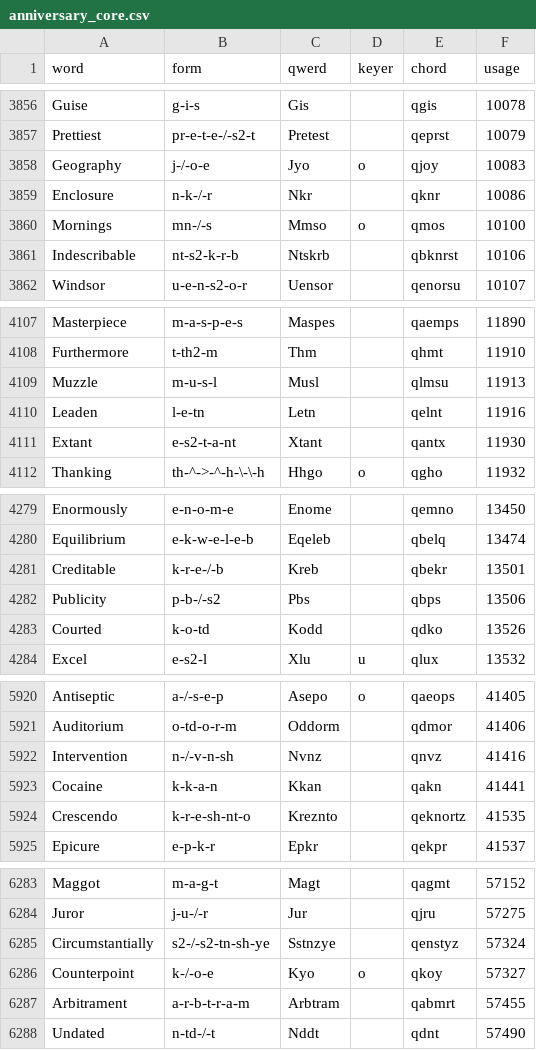
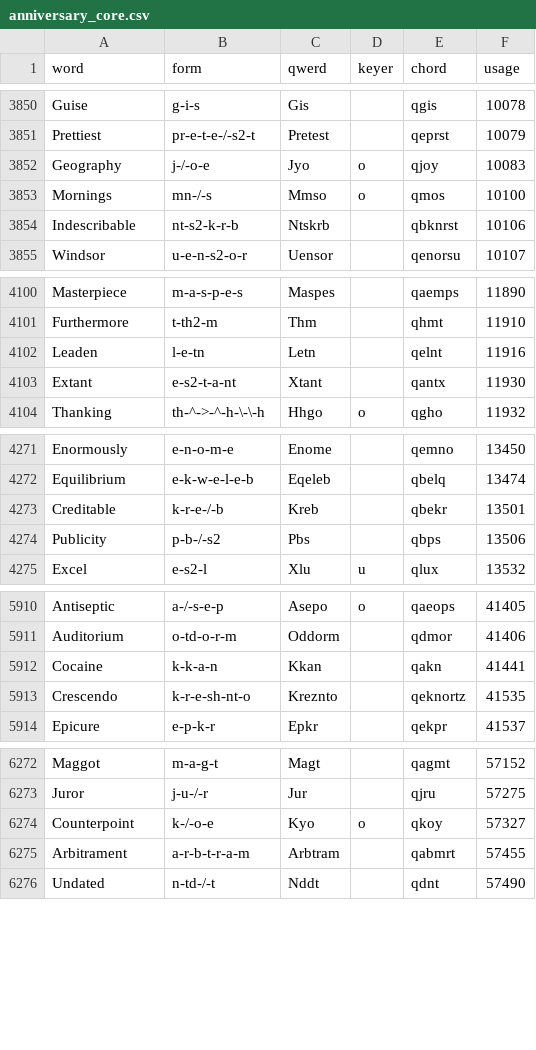
Before and after one commit to grascii/dictionaries, a CSV file: qwertigraphy/anniversary-core/anniversary_core.csv, drawn as a sheet; only a part is shown, gaps mark what is left out; the diff covers the shown part only.

```diff
--- a/qwertigraphy/anniversary-core/anniversary_core.csv
+++ b/qwertigraphy/anniversary-core/anniversary_core.csv
@@ -3858,3 +3852,2 @@ Prettiest,pr-e-t-e-/-s2-t,Pretest,,qeprst,10079
 Geography,j-/-o-e,Jyo,o,qjoy,10083
-Enclosure,n-k-/-r,Nkr,,qknr,10086
 Mornings,mn-/-s,Mmso,o,qmos,10100
@@ -4108,3 +4101,2 @@ Masterpiece,m-a-s-p-e-s,Maspes,,qaemps,11890
 Furthermore,t-th2-m,Thm,,qhmt,11910
-Muzzle,m-u-s-l,Musl,,qlmsu,11913
 Leaden,l-e-tn,Letn,,qelnt,11916
@@ -4282,3 +4274,2 @@ Creditable,k-r-e-/-b,Kreb,,qbekr,13501
 Publicity,p-b-/-s2,Pbs,,qbps,13506
-Courted,k-o-td,Kodd,,qdko,13526
 Excel,e-s2-l,Xlu,u,qlux,13532
@@ -5921,3 +5911,2 @@ Antiseptic,a-/-s-e-p,Asepo,o,qaeops,41405
 Auditorium,o-td-o-r-m,Oddorm,,qdmor,41406
-Intervention,n-/-v-n-sh,Nvnz,,qnvz,41416
 Cocaine,k-k-a-n,Kkan,,qakn,41441
@@ -6284,3 +6273,2 @@ Maggot,m-a-g-t,Magt,,qagmt,57152
 Juror,j-u-/-r,Jur,,qjru,57275
-Circumstantially,s2-/-s2-tn-sh-ye,Sstnzye,,qenstyz,57324
 Counterpoint,k-/-o-e,Kyo,o,qkoy,57327
```
Also changed, not shown: 14 removed rows and 20 edited cells elsewhere in this file, 1 other file.
